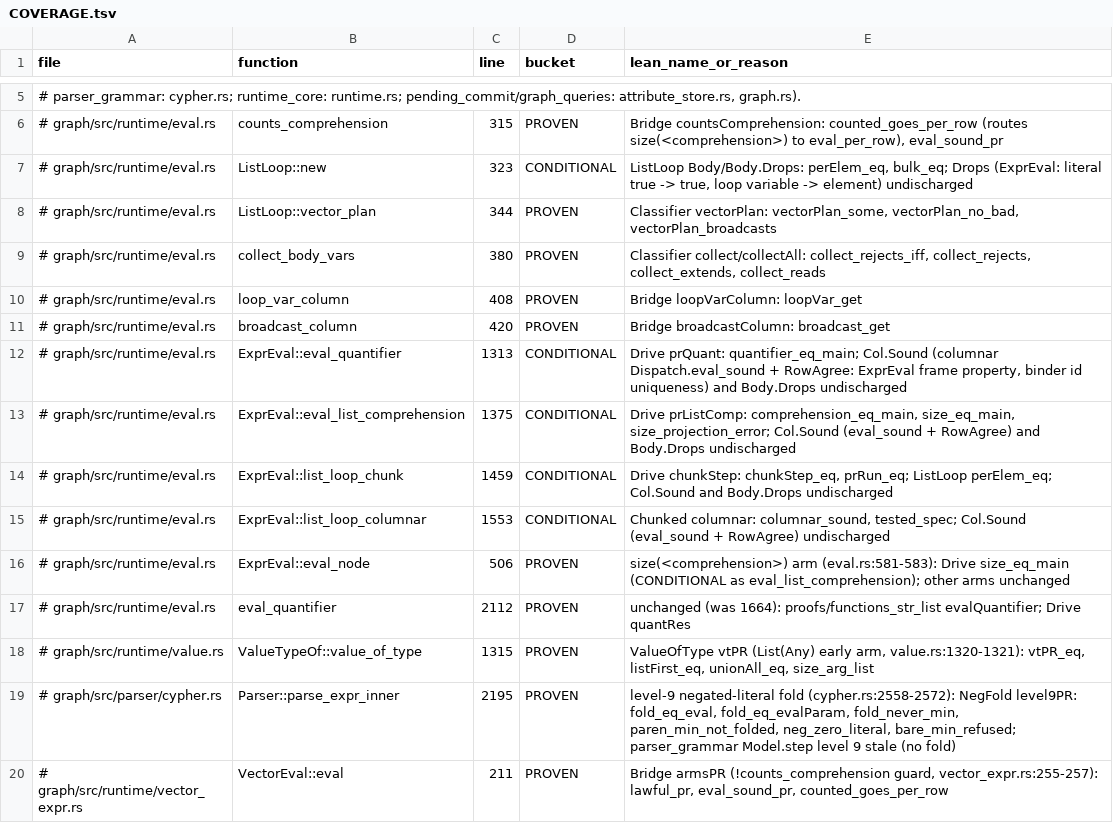
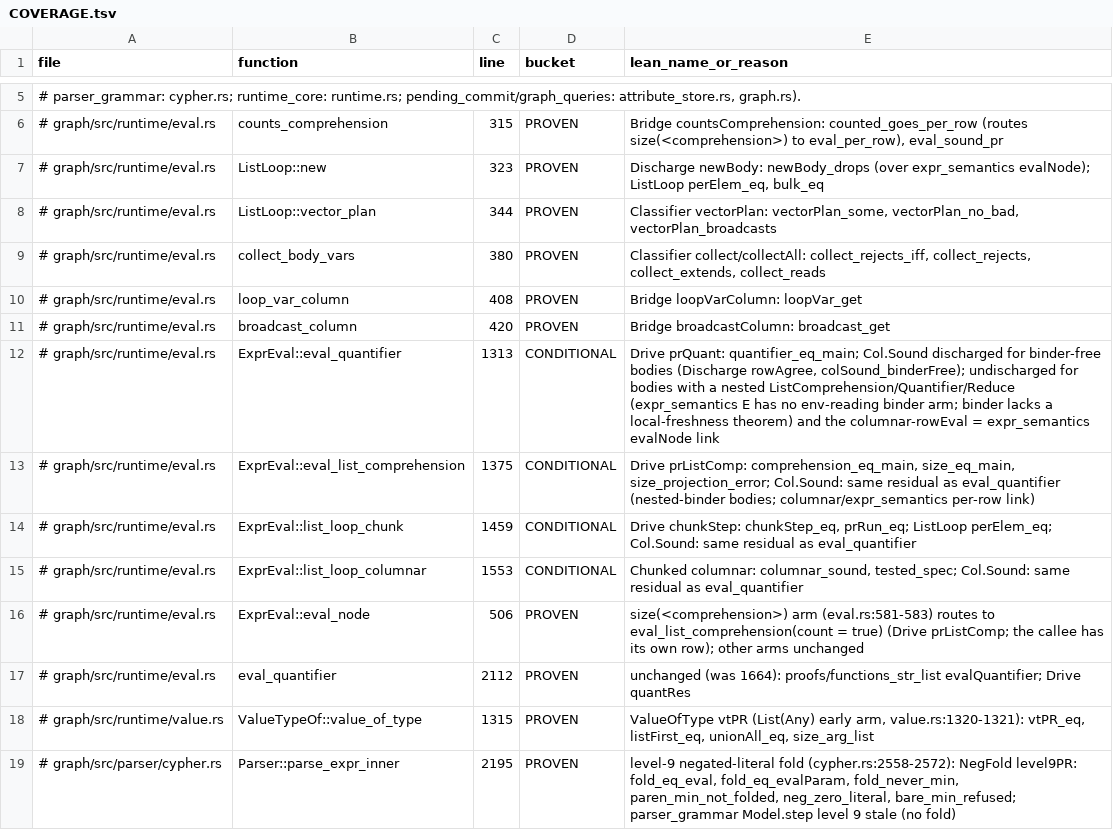
Before and after one commit to FalkorDB/FalkorDB, a TSV file: proofs/pr3437_review/COVERAGE.tsv, drawn as a sheet; only a part is shown, gaps mark what is left out; the shorter side is filled out with more unchanged rows.

```diff
--- a/proofs/pr3437_review/COVERAGE.tsv
+++ b/proofs/pr3437_review/COVERAGE.tsv
@@ -6,3 +6,3 @@ file	function	line	bucket	lean_name_or_reason
 # graph/src/runtime/eval.rs	counts_comprehension	315	PROVEN	Bridge countsComprehension: counted_goes_per_row (routes size(<comprehension>) to eval_per_row), eval_sound_pr
-# graph/src/runtime/eval.rs	ListLoop::new	323	CONDITIONAL	ListLoop Body/Body.Drops: perElem_eq, bulk_eq; Drops (ExprEval: literal true -> true, loop variable -> element) undischarged
+# graph/src/runtime/eval.rs	ListLoop::new	323	PROVEN	Discharge newBody: newBody_drops (over expr_semantics evalNode); ListLoop perElem_eq, bulk_eq
 # graph/src/runtime/eval.rs	ListLoop::vector_plan	344	PROVEN	Classifier vectorPlan: vectorPlan_some, vectorPlan_no_bad, vectorPlan_broadcasts
@@ -11,7 +11,7 @@ file	function	line	bucket	lean_name_or_reason
 # graph/src/runtime/eval.rs	broadcast_column	420	PROVEN	Bridge broadcastColumn: broadcast_get
-# graph/src/runtime/eval.rs	ExprEval::eval_quantifier	1313	CONDITIONAL	Drive prQuant: quantifier_eq_main; Col.Sound (columnar Dispatch.eval_sound + RowAgree: ExprEval frame property, binder id uniqueness) and Body.Drops undischarged
-# graph/src/runtime/eval.rs	ExprEval::eval_list_comprehension	1375	CONDITIONAL	Drive prListComp: comprehension_eq_main, size_eq_main, size_projection_error; Col.Sound (eval_sound + RowAgree) and Body.Drops undischarged
-# graph/src/runtime/eval.rs	ExprEval::list_loop_chunk	1459	CONDITIONAL	Drive chunkStep: chunkStep_eq, prRun_eq; ListLoop perElem_eq; Col.Sound and Body.Drops undischarged
-# graph/src/runtime/eval.rs	ExprEval::list_loop_columnar	1553	CONDITIONAL	Chunked columnar: columnar_sound, tested_spec; Col.Sound (eval_sound + RowAgree) undischarged
-# graph/src/runtime/eval.rs	ExprEval::eval_node	506	PROVEN	size(<comprehension>) arm (eval.rs:581-583): Drive size_eq_main (CONDITIONAL as eval_list_comprehension); other arms unchanged
+# graph/src/runtime/eval.rs	ExprEval::eval_quantifier	1313	CONDITIONAL	Drive prQuant: quantifier_eq_main; Col.Sound discharged for binder-free bodies (Discharge rowAgree, colSound_binderFree); undischarged for bodies with a nested ListComprehension/Quantifier/Reduce (expr_semantics E has no env-reading binder arm; binder lacks a local-freshness theorem) and the columnar-rowEval = expr_semantics evalNode link
+# graph/src/runtime/eval.rs	ExprEval::eval_list_comprehension	1375	CONDITIONAL	Drive prListComp: comprehension_eq_main, size_eq_main, size_projection_error; Col.Sound: same residual as eval_quantifier (nested-binder bodies; columnar/expr_semantics per-row link)
+# graph/src/runtime/eval.rs	ExprEval::list_loop_chunk	1459	CONDITIONAL	Drive chunkStep: chunkStep_eq, prRun_eq; ListLoop perElem_eq; Col.Sound: same residual as eval_quantifier
+# graph/src/runtime/eval.rs	ExprEval::list_loop_columnar	1553	CONDITIONAL	Chunked columnar: columnar_sound, tested_spec; Col.Sound: same residual as eval_quantifier
+# graph/src/runtime/eval.rs	ExprEval::eval_node	506	PROVEN	size(<comprehension>) arm (eval.rs:581-583) routes to eval_list_comprehension(count = true) (Drive prListComp; the callee has its own row); other arms unchanged
 # graph/src/runtime/eval.rs	eval_quantifier	2112	PROVEN	unchanged (was 1664): proofs/functions_str_list evalQuantifier; Drive quantRes
```
Also changed, not shown: 2 other files.
